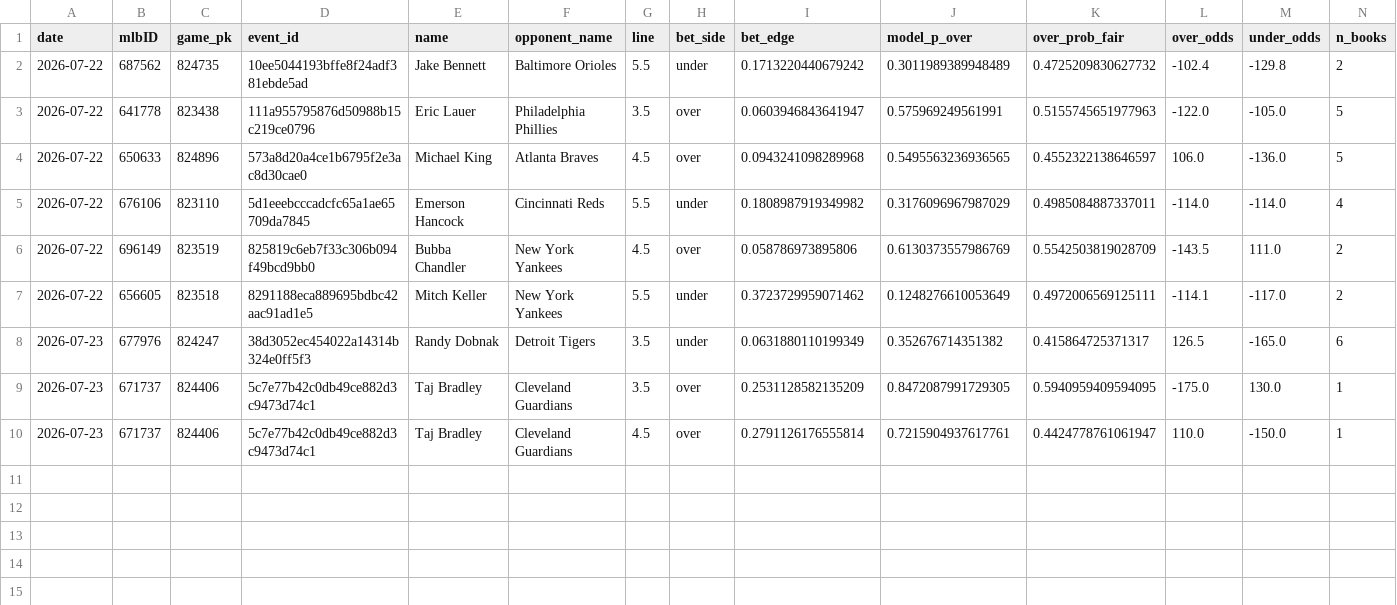
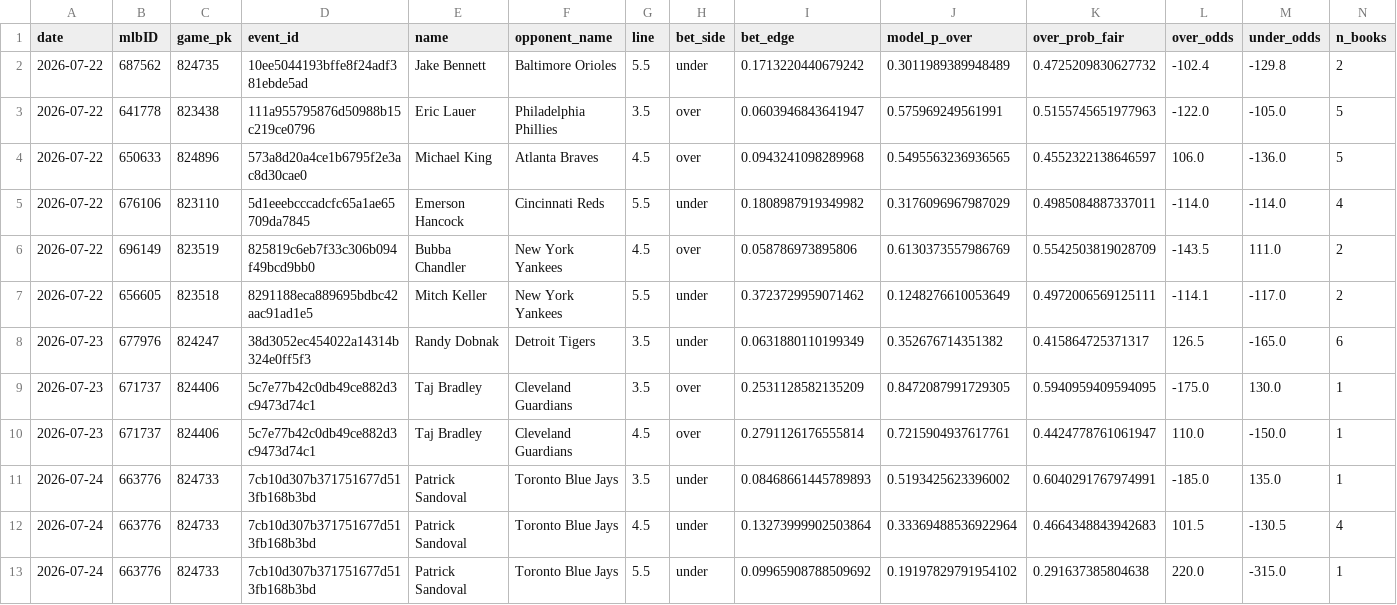
Before and after one commit to jackgoad05-afk/mlb-k-props, a CSV file: output/research_ks_ledger.csv, drawn as a sheet; only a part is shown; rows hold the shown columns only; the diff names each change by its address in the sheet, - before the commit and + after, or states it on an @@ line.

```diff
--- a/output/research_ks_ledger.csv
+++ b/output/research_ks_ledger.csv
+row 11: 2026-07-24 | 663776 | 824733 | 7cb10d307b371751677d513fb168b3bd | Patrick Sandoval | Toronto Blue Jays | 3.5 | under | 0.08468661445789893 | 0.5193425623396002 | 0.6040291767974991 | -185.0 | 135.0 | 1
+row 12: 2026-07-24 | 663776 | 824733 | 7cb10d307b371751677d513fb168b3bd | Patrick Sandoval | Toronto Blue Jays | 4.5 | under | 0.13273999902503864 | 0.33369488536922964 | 0.4664348843942683 | 101.5 | -130.5 | 4
+row 13: 2026-07-24 | 663776 | 824733 | 7cb10d307b371751677d513fb168b3bd | Patrick Sandoval | Toronto Blue Jays | 5.5 | under | 0.09965908788509692 | 0.19197829791954102 | 0.291637385804638 | 220.0 | -315.0 | 1
```
Also changed, not shown: output/ks_daily_matched.csv, output/ks_daily_scores.csv, 10 other files.
